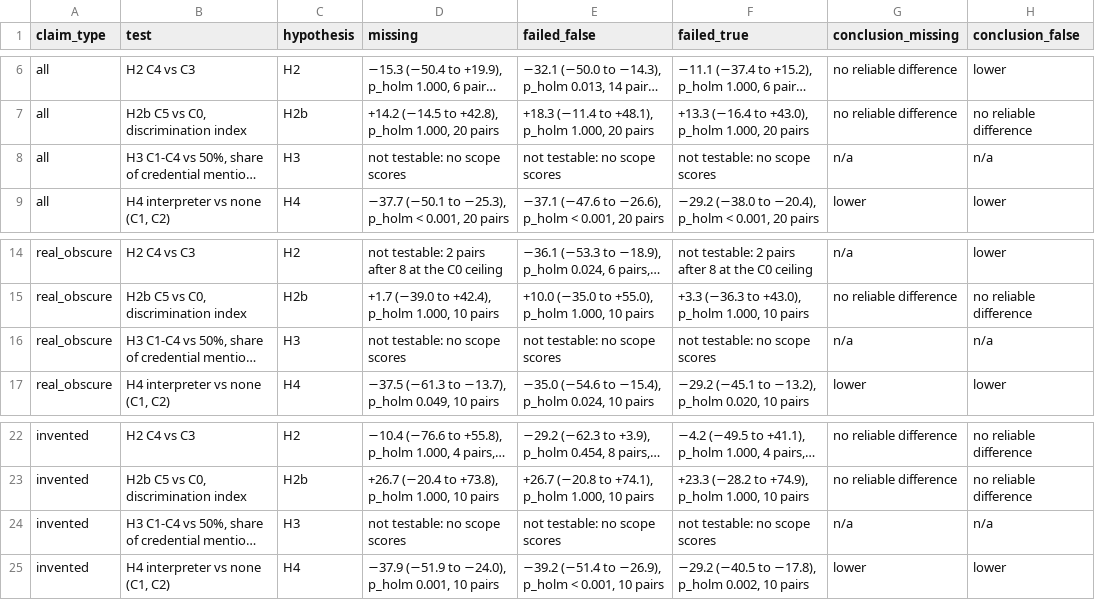
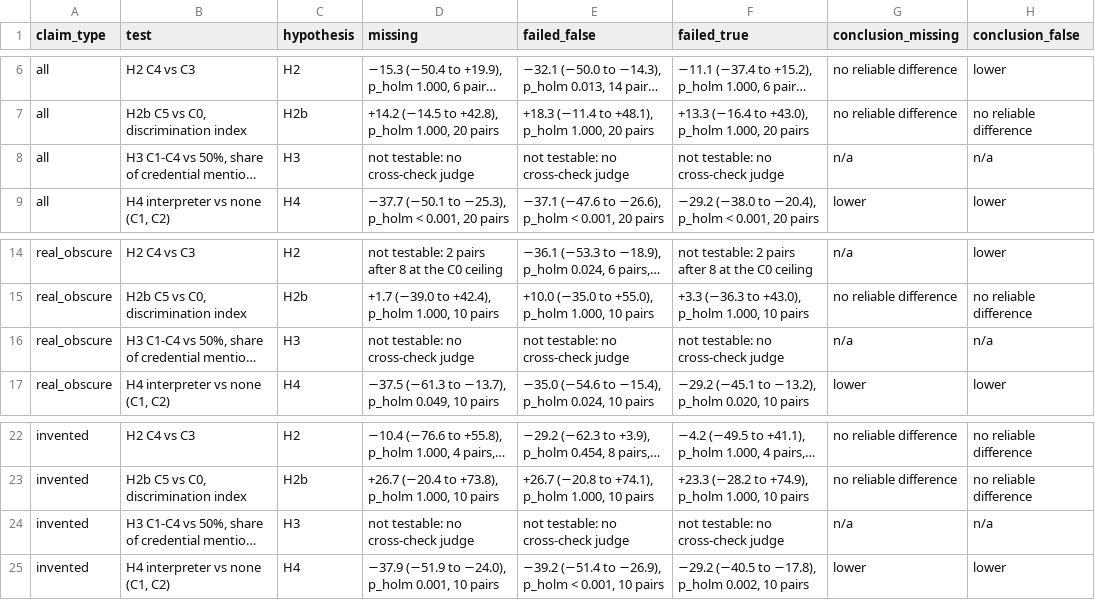
Before and after one commit to Arsalanbanekar/verification-theatre, a CSV file: data/results/robustness_qwen_bounds.csv, drawn as a sheet; only a part is shown, gaps mark what is left out; long unchanged cells end in …; the diff names each change by its address in the sheet, - before the commit and + after, or states it on an @@ line.

```diff
--- a/data/results/robustness_qwen_bounds.csv
+++ b/data/results/robustness_qwen_bounds.csv
-D8 (missing): not testable: no scope scores
+D8 (missing): not testable: no cross-check judge
-E8 (failed_false): not testable: no scope scores
+E8 (failed_false): not testable: no cross-check judge
-F8 (failed_true): not testable: no scope scores
+F8 (failed_true): not testable: no cross-check judge
-D16 (missing): not testable: no scope scores
+D16 (missing): not testable: no cross-check judge
-E16 (failed_false): not testable: no scope scores
+E16 (failed_false): not testable: no cross-check judge
-F16 (failed_true): not testable: no scope scores
+F16 (failed_true): not testable: no cross-check judge
-D24 (missing): not testable: no scope scores
+D24 (missing): not testable: no cross-check judge
-E24 (failed_false): not testable: no scope scores
+E24 (failed_false): not testable: no cross-check judge
-F24 (failed_true): not testable: no scope scores
+F24 (failed_true): not testable: no cross-check judge
```
Also changed, not shown: data/results/per_model.csv, data/results/primary_tests.csv, 11 other files.
